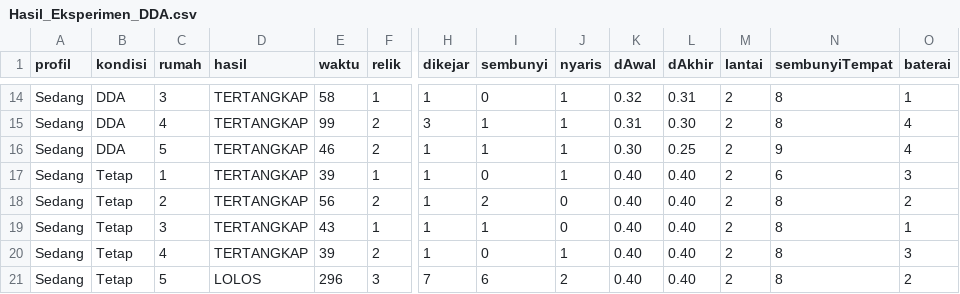
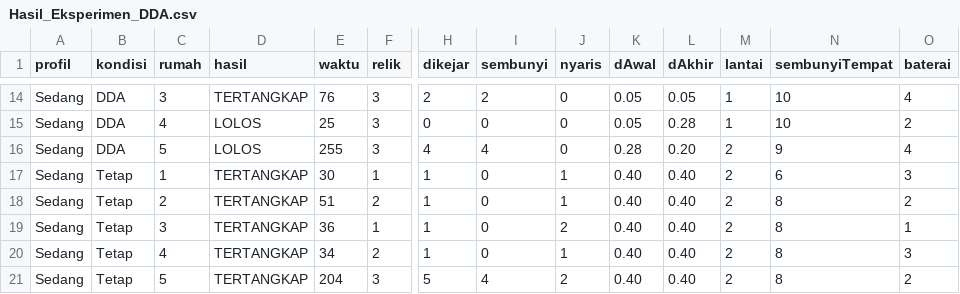
Before and after one commit to Trivelia27/HauntedHouse_HantuBelajar, a CSV file: Hasil_Eksperimen_DDA.csv, drawn as a sheet; only a part is shown, gaps mark what is left out; removed rows and columns are numbered as before the commit, all else as after; rows hold the shown columns only; the diff covers the shown part only; the diff names each change by its address in the sheet, - before the commit and + after, or states it on an @@ line.

```diff
--- a/Hasil_Eksperimen_DDA.csv
+++ b/Hasil_Eksperimen_DDA.csv
-E14 (waktu): 58
+E14 (waktu): 76
-F14 (relik): 1
+F14 (relik): 3
-H14 (dikejar): 1
+H14 (dikejar): 2
-I14 (sembunyi): 0
+I14 (sembunyi): 2
-J14 (nyaris): 1
+J14 (nyaris): 0
-K14 (dAwal): 0.32
+K14 (dAwal): 0.05
-L14 (dAkhir): 0.31
+L14 (dAkhir): 0.05
-M14 (lantai): 2
+M14 (lantai): 1
-N14 (sembunyiTempat): 8
+N14 (sembunyiTempat): 10
-O14 (baterai): 1
+O14 (baterai): 4
-row 15: Sedang | DDA | 4 | TERTANGKAP | 99 | 2 | 3 | 1 | 1 | 0.31 | 0.30 | 2 | 8 | 4
+row 15: Sedang | DDA | 4 | LOLOS | 25 | 3 | 0 | 0 | 0 | 0.05 | 0.28 | 1 | 10 | 2
-D16 (hasil): TERTANGKAP
+D16 (hasil): LOLOS
-E16 (waktu): 46
+E16 (waktu): 255
-F16 (relik): 2
+F16 (relik): 3
-H16 (dikejar): 1
+H16 (dikejar): 4
-I16 (sembunyi): 1
+I16 (sembunyi): 4
-J16 (nyaris): 1
+J16 (nyaris): 0
-K16 (dAwal): 0.30
+K16 (dAwal): 0.28
-L16 (dAkhir): 0.25
+L16 (dAkhir): 0.20
-E17 (waktu): 39
+E17 (waktu): 30
-E18 (waktu): 56
+E18 (waktu): 51
-I18 (sembunyi): 2
+I18 (sembunyi): 0
-J18 (nyaris): 0
+J18 (nyaris): 1
-E19 (waktu): 43
+E19 (waktu): 36
-I19 (sembunyi): 1
+I19 (sembunyi): 0
-J19 (nyaris): 0
+J19 (nyaris): 2
-E20 (waktu): 39
+E20 (waktu): 34
-D21 (hasil): LOLOS
+D21 (hasil): TERTANGKAP
-E21 (waktu): 296
+E21 (waktu): 204
-H21 (dikejar): 7
+H21 (dikejar): 5
-I21 (sembunyi): 6
+I21 (sembunyi): 4
```
Also changed, not shown: 93 edited cells elsewhere in this file, 6 other files.
